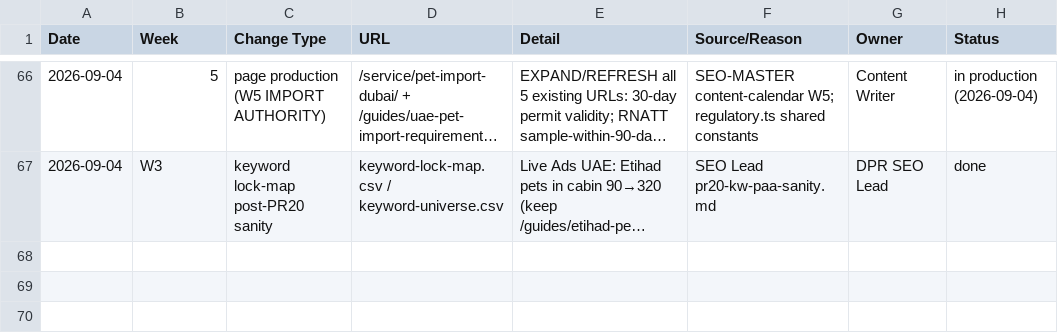
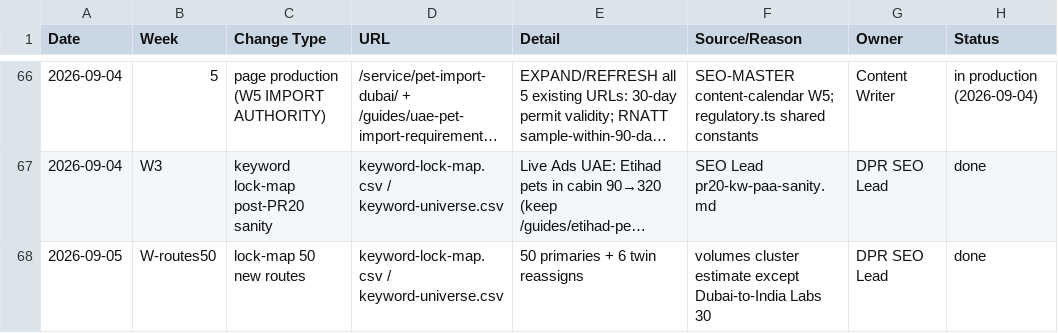
Before and after one commit to numini-co/PetClear, a CSV file: SEO-MASTER/change-log.csv, drawn as a sheet; only a part is shown, gaps mark what is left out; long unchanged cells end in …; the diff names each change by its address in the sheet, - before the commit and + after, or states it on an @@ line.

```diff
--- a/SEO-MASTER/change-log.csv
+++ b/SEO-MASTER/change-log.csv
+row 68: 2026-09-05 | W-routes50 | lock-map 50 new routes | keyword-lock-map.csv / keyword-universe.csv | 50 primaries + 6 twin reassigns | volumes cluster estimate except Dubai-to-India Labs 30 | DPR SEO Lead | done
```
Also changed, not shown: SEO-MASTER/keyword-universe.csv, 2 other files.
